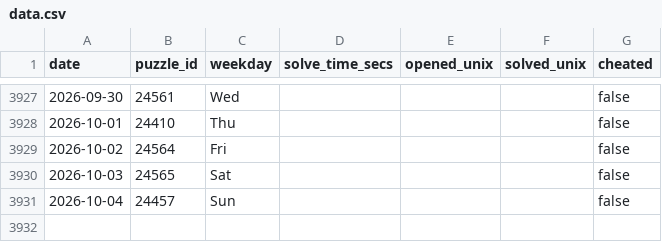
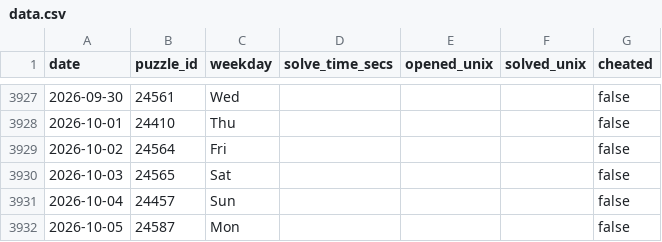
Before and after one commit to samleitermann/NYTMiniScraper, a CSV file: data.csv, drawn as a sheet; only a part is shown, gaps mark what is left out.

```diff
--- a/data.csv
+++ b/data.csv
@@ -3931 +3931,2 @@ date,puzzle_id,weekday,solve_time_secs,opened_unix,solved_unix,cheated
 2026-10-04,24457,Sun,,,,false
+2026-10-05,24587,Mon,,,,false
```
Also changed, not shown: 2 other files.
